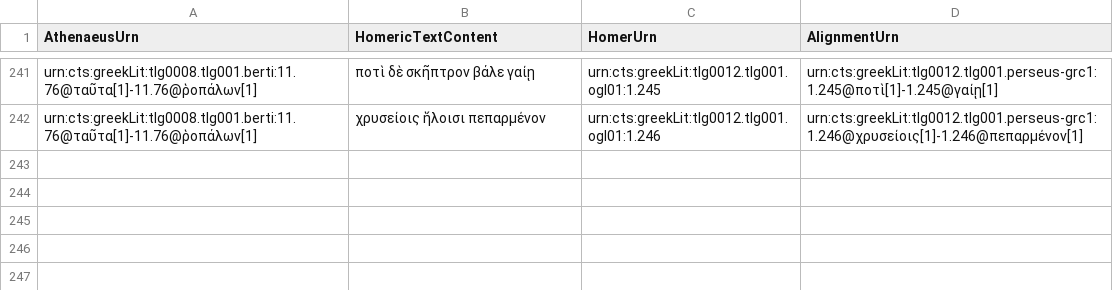
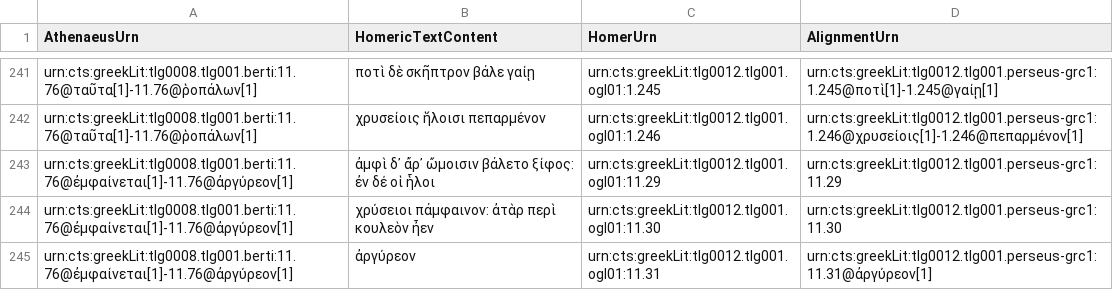
Before and after one commit to DigitalAthenaeus/homeric-reuse, a CSV file: tabular-data/htr.csv, drawn as a sheet; only a part is shown, gaps mark what is left out.

Commit message:
Update htr.csv

```diff
--- a/tabular-data/htr.csv
+++ b/tabular-data/htr.csv
@@ -242 +242,4 @@
 "urn:cts:greekLit:tlg0008.tlg001.berti:11.76@ταῦτα[1]-11.76@ῥοπάλων[1]","χρυσείοις ἥλοισι πεπαρμένον","urn:cts:greekLit:tlg0012.tlg001.ogl01:1.246","urn:cts:greekLit:tlg0012.tlg001.perseus-grc1:1.246@χρυσείοις[1]-1.246@πεπαρμένον[1]"
+"urn:cts:greekLit:tlg0008.tlg001.berti:11.76@ἐμφαίνεται[1]-11.76@ἀργύρεον[1]","ἀμφὶ δ᾽ ἄρ᾽ ὤμοισιν βάλετο ξίφος: ἐν δέ οἱ ἧλοι","urn:cts:greekLit:tlg0012.tlg001.ogl01:11.29","urn:cts:greekLit:tlg0012.tlg001.perseus-grc1:11.29"
+"urn:cts:greekLit:tlg0008.tlg001.berti:11.76@ἐμφαίνεται[1]-11.76@ἀργύρεον[1]","χρύσειοι πάμφαινον: ἀτὰρ περὶ κουλεὸν ἦεν","urn:cts:greekLit:tlg0012.tlg001.ogl01:11.30","urn:cts:greekLit:tlg0012.tlg001.perseus-grc1:11.30"
+"urn:cts:greekLit:tlg0008.tlg001.berti:11.76@ἐμφαίνεται[1]-11.76@ἀργύρεον[1]","ἀργύρεον","urn:cts:greekLit:tlg0012.tlg001.ogl01:11.31","urn:cts:greekLit:tlg0012.tlg001.perseus-grc1:11.31@ἀργύρεον[1]"
```
